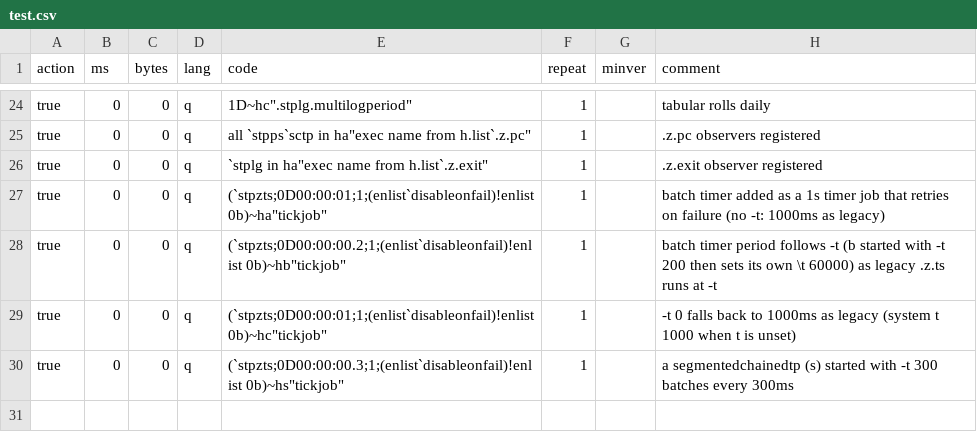
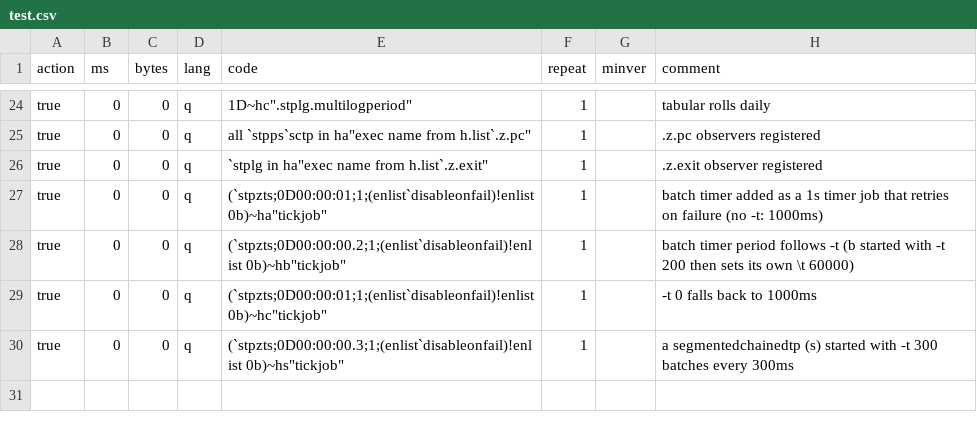
Before and after one commit to DataIntellectTech/kdbx-modules, a CSV file: di/torq/proc/segmentedtp/test.csv, drawn as a sheet; only a part is shown, gaps mark what is left out.

```diff
--- a/di/torq/proc/segmentedtp/test.csv
+++ b/di/torq/proc/segmentedtp/test.csv
@@ -26,5 +26,5 @@ true,0,0,q,"all `stpps`sctp in ha""exec name from h.list`.z.pc""",1,,.z.pc obser
 true,0,0,q,"`stplg in ha""exec name from h.list`.z.exit""",1,,.z.exit observer registered
-true,0,0,q,"(`stpzts;0D00:00:01;1;(enlist`disableonfail)!enlist 0b)~ha""tickjob""",1,,batch timer added as a 1s timer job that retries on failure (no -t: 1000ms as legacy)
-true,0,0,q,"(`stpzts;0D00:00:00.2;1;(enlist`disableonfail)!enlist 0b)~hb""tickjob""",1,,batch timer period follows -t (b started with -t 200 then sets its own \t 60000) as legacy .z.ts runs at -t
-true,0,0,q,"(`stpzts;0D00:00:01;1;(enlist`disableonfail)!enlist 0b)~hc""tickjob""",1,,-t 0 falls back to 1000ms as legacy (system t 1000 when t is unset)
+true,0,0,q,"(`stpzts;0D00:00:01;1;(enlist`disableonfail)!enlist 0b)~ha""tickjob""",1,,batch timer added as a 1s timer job that retries on failure (no -t: 1000ms)
+true,0,0,q,"(`stpzts;0D00:00:00.2;1;(enlist`disableonfail)!enlist 0b)~hb""tickjob""",1,,batch timer period follows -t (b started with -t 200 then sets its own \t 60000)
+true,0,0,q,"(`stpzts;0D00:00:01;1;(enlist`disableonfail)!enlist 0b)~hc""tickjob""",1,,-t 0 falls back to 1000ms
 true,0,0,q,"(`stpzts;0D00:00:00.3;1;(enlist`disableonfail)!enlist 0b)~hs""tickjob""",1,,a segmentedchainedtp (s) started with -t 300 batches every 300ms
```
Also changed, not shown: 1 other file.
